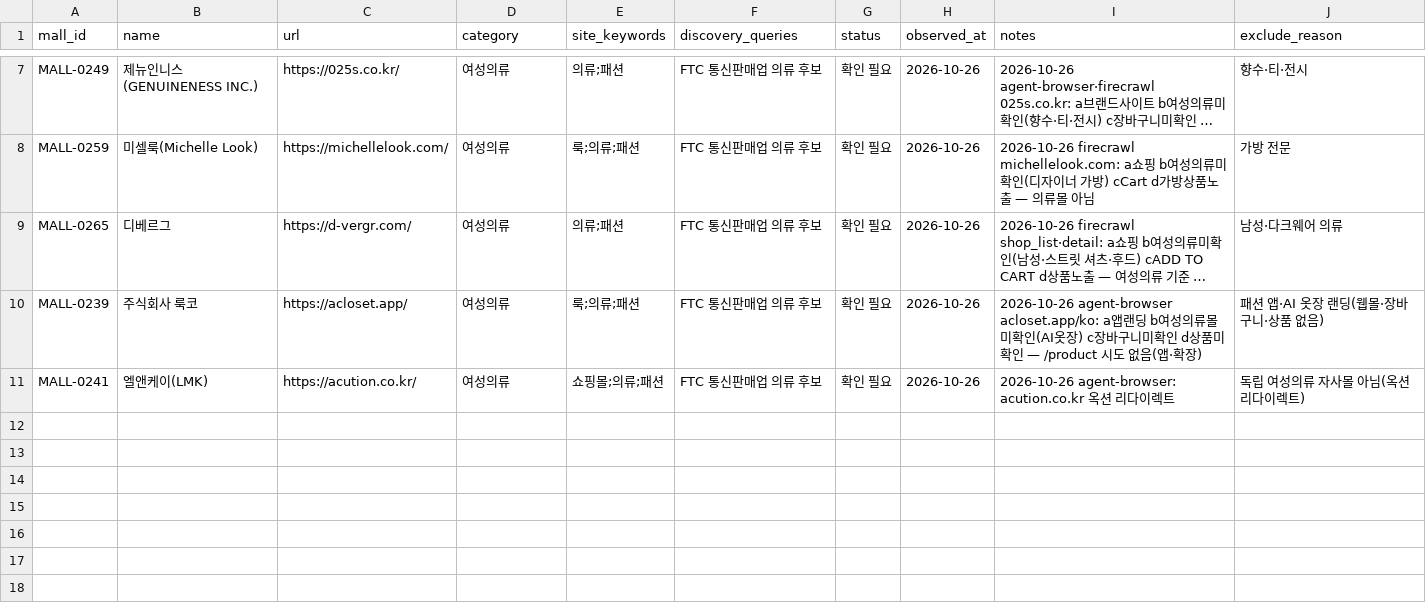
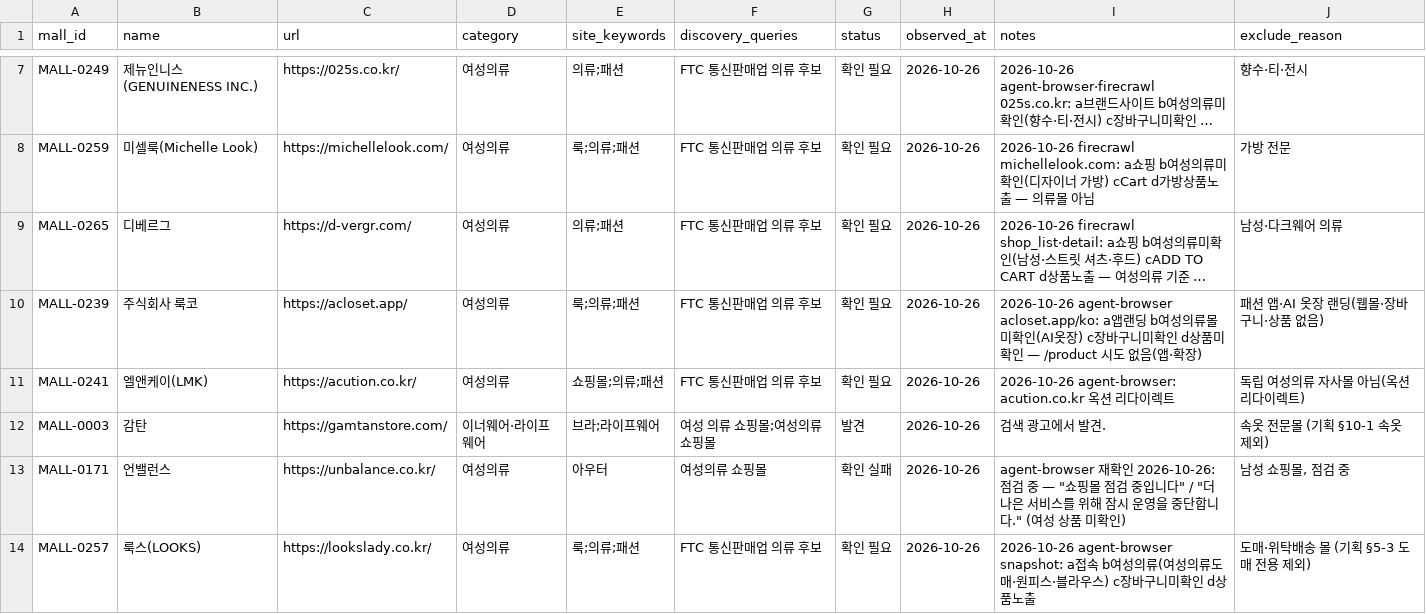
Before and after one commit to alstndus18-ops/Portfolio, a CSV file: research/fashion-commerce-map/data/derived/korea_shopping_malls_excluded_20261026.csv, drawn as a sheet; only a part is shown, gaps mark what is left out; long unchanged cells end in ….

```diff
--- a/research/fashion-commerce-map/data/derived/korea_shopping_malls_excluded_20261026.csv
+++ b/research/fashion-commerce-map/data/derived/korea_shopping_malls_excluded_20261026.csv
@@ -11 +11,4 @@ MALL-0239,주식회사 룩코,https://acloset.app/,여성의류,룩;의류;패
 MALL-0241,엘앤케이(LMK),https://acution.co.kr/,여성의류,쇼핑몰;의류;패션,FTC 통신판매업 의류 후보,확인 필요,2026-10-26,2026-10-26 agent-browser: acution.co.kr 옥션 리다이렉트,독립 여성의류 자사몰 아님(옥션 리다이렉트)
+MALL-0003,감탄,https://gamtanstore.com/,이너웨어·라이프웨어,브라;라이프웨어,여성 의류 쇼핑몰;여성의류쇼핑몰,발견,2026-10-26,검색 광고에서 발견.,속옷 전문몰 (기획 §10-1 속옷 제외)
+MALL-0171,언밸런스,https://unbalance.co.kr/,여성의류,아우터,여성의류 쇼핑몰,확인 실패,2026-10-26,"agent-browser 재확인 2026-10-26: 점검 중 — ""쇼핑몰 점검 중입니다"" / ""더 나은 서비스를 위해 잠시 운영을 중단합니다."" (여성 상품 미확인)","남성 쇼핑몰, 점검 중"
+MALL-0257,룩스(LOOKS),https://lookslady.co.kr/,여성의류,룩;의류;패션,FTC 통신판매업 의류 후보,확인 필요,2026-10-26,2026-10-26 agent-browser snapshot: a접속 b여성의류(여성의류도매·원피스·블라우스) c장바구니미확인 d상품노출,도매·위탁배송 몰 (기획 §5-3 도매 전용 제외)
```
Also changed, not shown: research/fashion-commerce-map/data/curated/korea_shopping_malls.csv, 5 other files.
